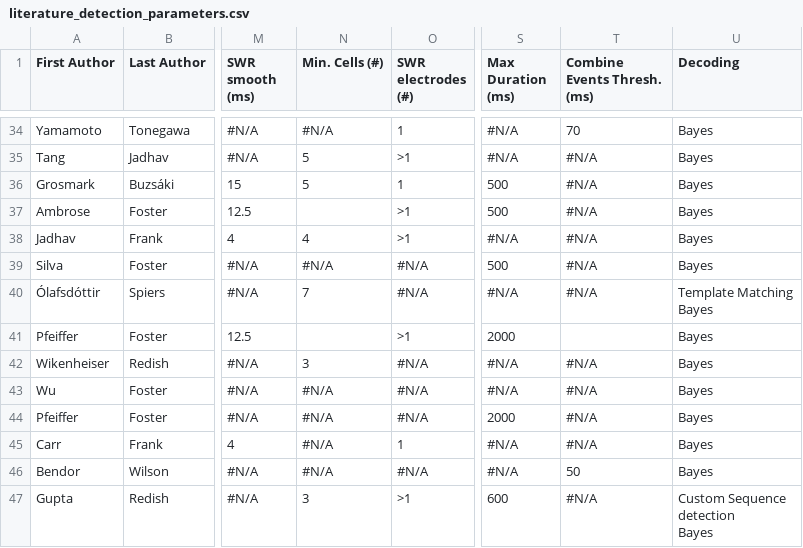
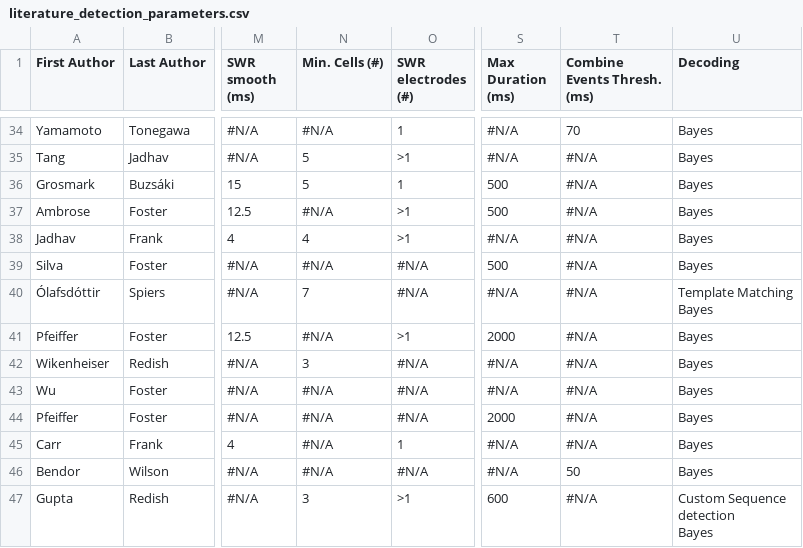
Before and after one commit to edeno/continuum-swr-replay, a CSV file: docs/design/replay_detection_comparison/literature_detection_parameters.csv, drawn as a sheet; only a part is shown, gaps mark what is left out; the diff covers the shown part only; the diff names each change by its address in the sheet, - before the commit and + after, or states it on an @@ line.

```diff
--- a/docs/design/replay_detection_comparison/literature_detection_parameters.csv
+++ b/docs/design/replay_detection_comparison/literature_detection_parameters.csv
-N37 (Min. Cells (#)): (empty)
+N37 (Min. Cells (#)): #N/A
-N41 (Min. Cells (#)): (empty)
+N41 (Min. Cells (#)): #N/A
-T41 (Combine Events Thresh. (ms)): (empty)
+T41 (Combine Events Thresh. (ms)): #N/A
```
Also changed, not shown: 17 edited cells elsewhere in this file, 1 other file.
